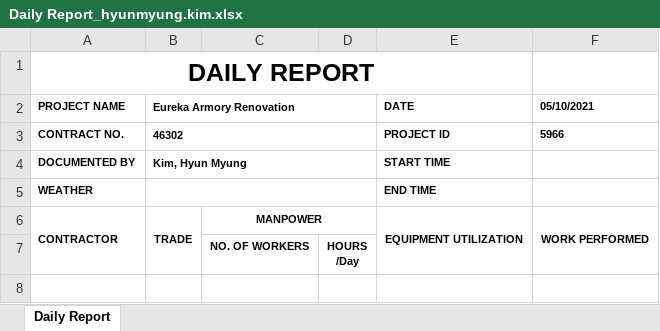
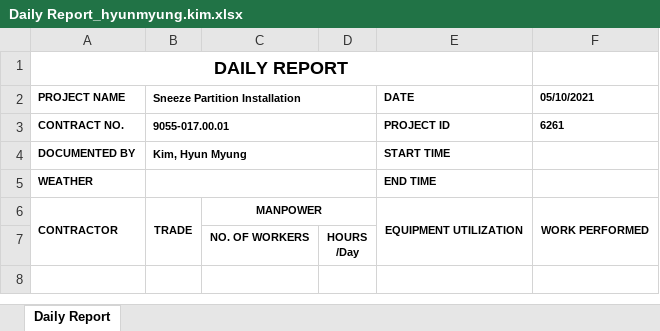
Before and after one commit to HyunM/exbon-daily-report, an Excel workbook: public/Daily Report_hyunmyung.kim.xlsx, sheet Daily Report, drawn as a sheet; only a part is shown; values as stored, in another font and other column widths than the file's, no borders; charts and pictures not drawn; the diff names each change by its address in the sheet, - before the commit and + after, or states it on an @@ line.

```diff
--- a/public/Daily Report_hyunmyung.kim.xlsx (sheet Daily Report)
+++ b/public/Daily Report_hyunmyung.kim.xlsx (sheet Daily Report)
@@ A1 text size: smaller @@
-B2: Eureka Armory Renovation
+B2: Sneeze Partition Installation
-B3 (Sneeze Partition Installation): 46302
+B3 (Sneeze Partition Installation): 9055-017.00.01
-F3 (05/10/2021): 5966
+F3 (05/10/2021): 6261
```
Also changed, not shown: charts or pictures, public/6 R Daily Report.xlsx, 10 other files.
